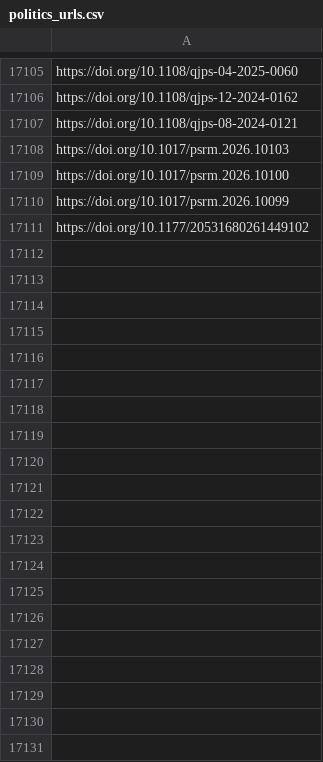
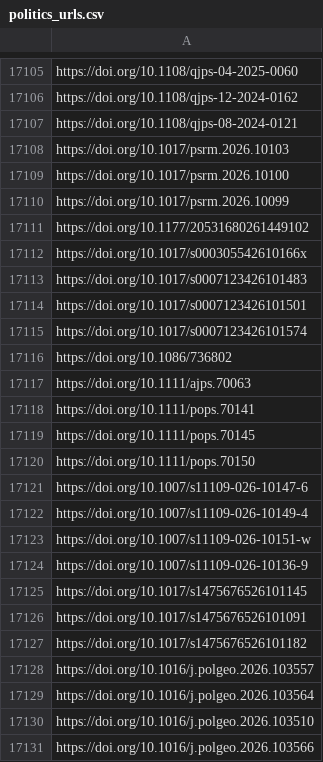
Before and after one commit to jacob-long/picnic, a CSV file: memory/politics_urls.csv, drawn as a sheet; only a part is shown, gaps mark what is left out; the diff covers the shown part only; the diff names each change by its address in the sheet, - before the commit and + after, or states it on an @@ line.

```diff
--- a/memory/politics_urls.csv
+++ b/memory/politics_urls.csv
+row 17112: https://doi.org/10.1017/s000305542610166x
+row 17113: https://doi.org/10.1017/s0007123426101483
+row 17114: https://doi.org/10.1017/s0007123426101501
+row 17115: https://doi.org/10.1017/s0007123426101574
+row 17116: https://doi.org/10.1086/736802
+row 17117: https://doi.org/10.1111/ajps.70063
+row 17118: https://doi.org/10.1111/pops.70141
+row 17119: https://doi.org/10.1111/pops.70145
+row 17120: https://doi.org/10.1111/pops.70150
+row 17121: https://doi.org/10.1007/s11109-026-10147-6
+row 17122: https://doi.org/10.1007/s11109-026-10149-4
+row 17123: https://doi.org/10.1007/s11109-026-10151-w
+row 17124: https://doi.org/10.1007/s11109-026-10136-9
+row 17125: https://doi.org/10.1017/s1475676526101145
+row 17126: https://doi.org/10.1017/s1475676526101091
+row 17127: https://doi.org/10.1017/s1475676526101182
+row 17128: https://doi.org/10.1016/j.polgeo.2026.103557
+row 17129: https://doi.org/10.1016/j.polgeo.2026.103564
+row 17130: https://doi.org/10.1016/j.polgeo.2026.103510
+row 17131: https://doi.org/10.1016/j.polgeo.2026.103566
```
Also changed, not shown: 22 added rows elsewhere in this file, memory/po_urls.csv, memory/psych_urls.csv, 10 other files.
